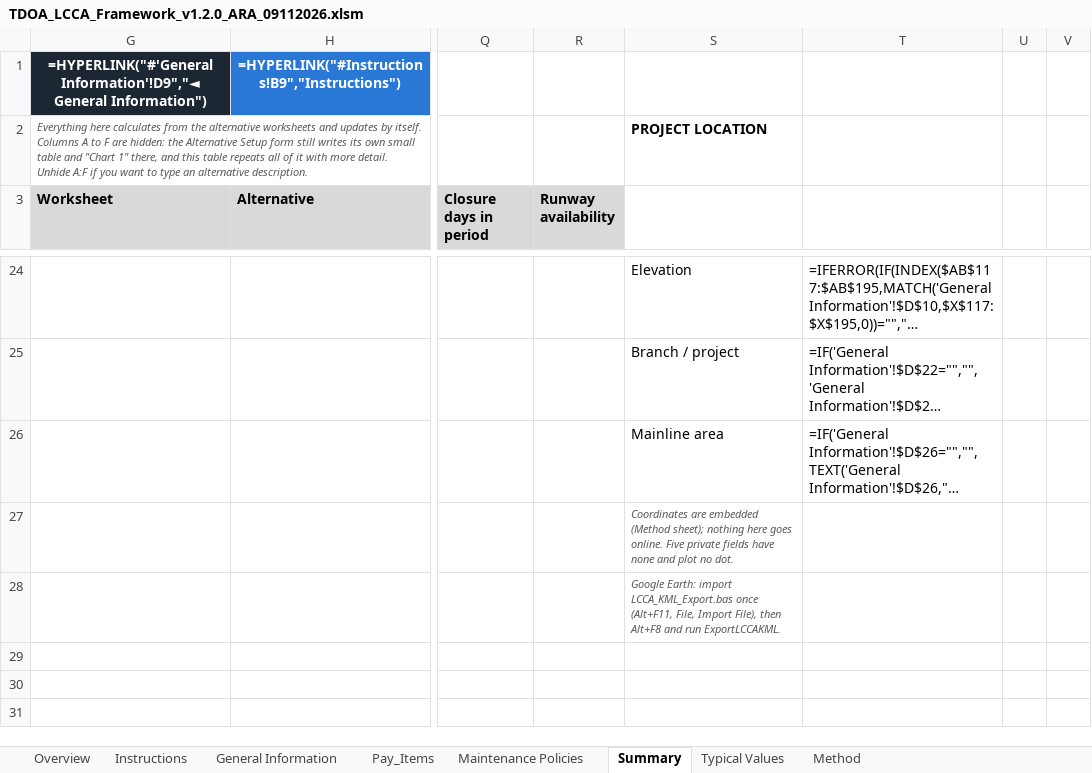
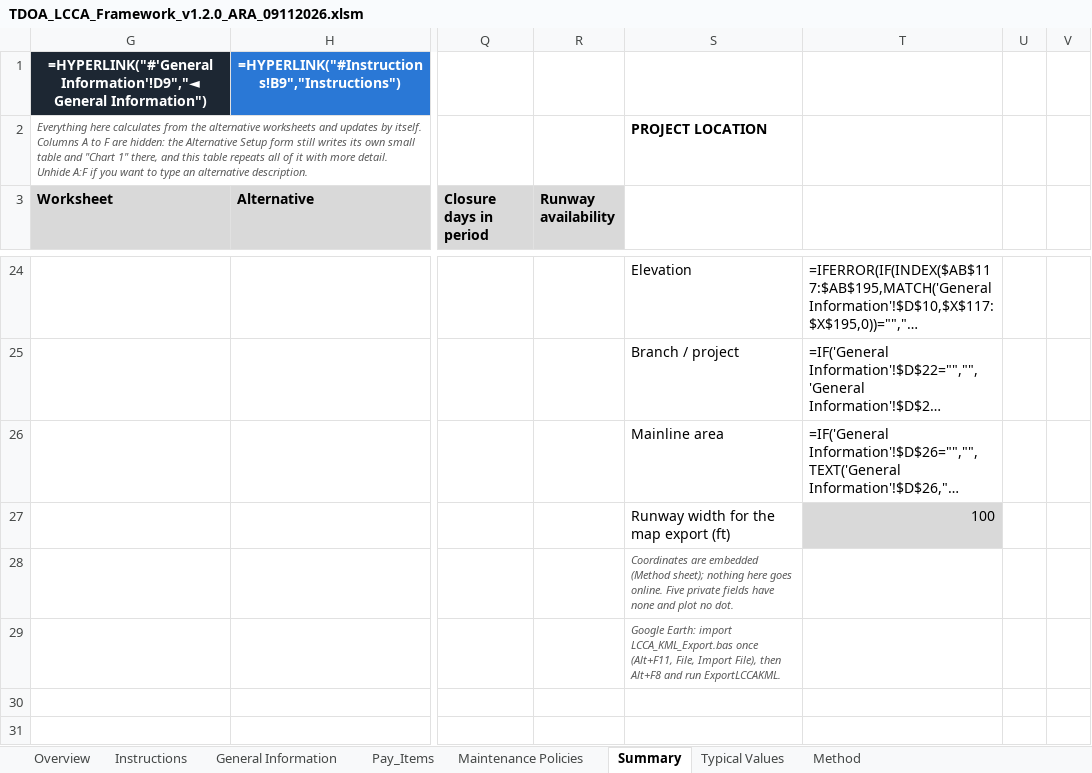
Before and after one commit to JosephD130/lcca-dashboard, an Excel workbook: tdot-lcca/TDOA_LCCA_Framework_v1.2.0_ARA_09112026.xlsm, sheet Summary, drawn as a sheet; only a part is shown, gaps mark what is left out; long unchanged cells end in …; values as stored, in another font and other column widths than the file's, no borders; formulas without a stored value are shown as written; charts and pictures and conditional formats not drawn; the diff names each change by its address in the sheet, - before the commit and + after, or states it on an @@ line.

```diff
--- a/tdot-lcca/TDOA_LCCA_Framework_v1.2.0_ARA_09112026.xlsm (sheet Summary)
+++ b/tdot-lcca/TDOA_LCCA_Framework_v1.2.0_ARA_09112026.xlsm (sheet Summary)
-S27: Coordinates are embedded (Method sheet); nothing here goes online. Five private fields have none and plot no dot.
+S27: Runway width for the map export (ft)
@@ S27 italic: on → off, text colour: #595959 → black, text size: larger @@
-T27: (empty)
+T27: 100
-T27 fill: none
+T27 fill: #D9D9D9
-S28: Google Earth: import LCCA_KML_Export.bas once (Alt+F11, File, Import File), then Alt+F8 and run ExportLCCAKML.
+S28: Coordinates are embedded (Method sheet); nothing here goes online. Five private fields have none and plot no dot.
-S29: (empty)
+S29: Google Earth: import LCCA_KML_Export.bas once (Alt+F11, File, Import File), then Alt+F8 and run ExportLCCAKML.
```
Also changed, not shown: 17 other files.
